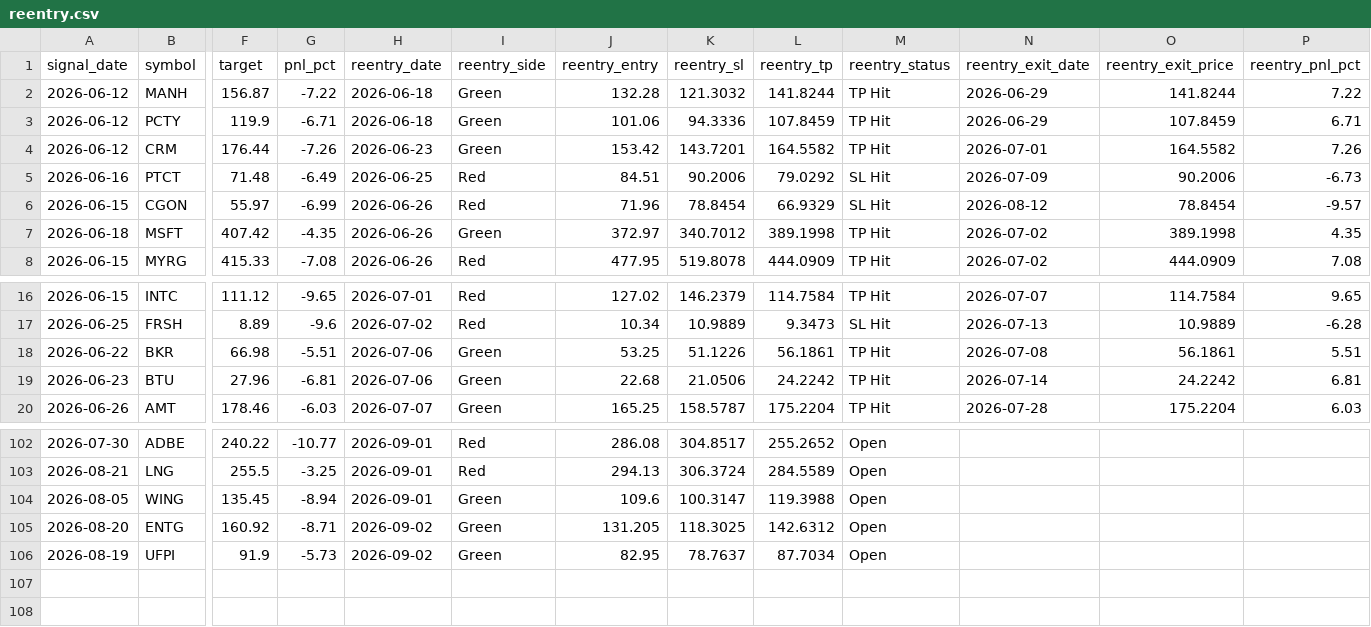
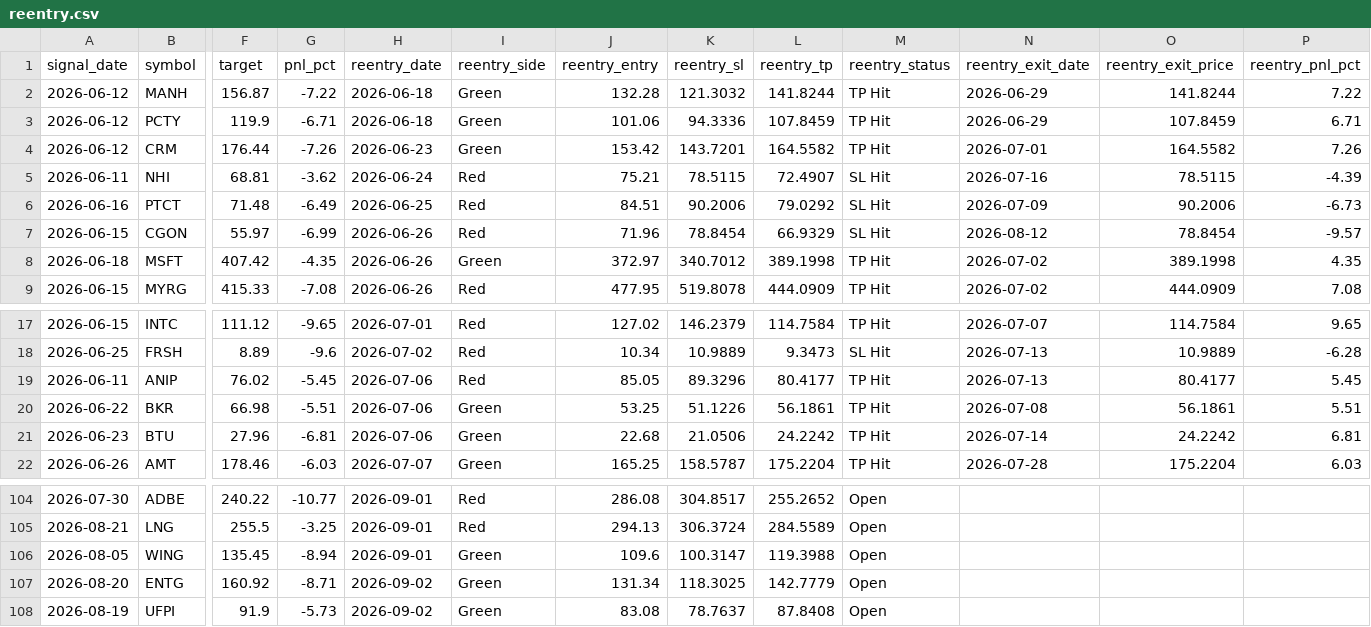
Before and after one commit to faizjio7011-code/checking-trade-signals, a CSV file: report/reentry.csv, drawn as a sheet; only a part is shown, gaps mark what is left out; addresses are those after the commit; rows hold the shown columns only; the diff names each change by its address in the sheet, - before the commit and + after, or states it on an @@ line.

```diff
--- a/report/reentry.csv
+++ b/report/reentry.csv
+row 5: 2026-06-11 | NHI | 68.81 | -3.62 | 2026-06-24 | Red | 75.21 | 78.5115 | 72.4907 | SL Hit | 2026-07-16 | 78.5115 | -4.39
+row 19: 2026-06-11 | ANIP | 76.02 | -5.45 | 2026-07-06 | Red | 85.05 | 89.3296 | 80.4177 | TP Hit | 2026-07-13 | 80.4177 | 5.45
-J107 (reentry_entry): 131.205
+J107 (reentry_entry): 131.34
-L107 (reentry_tp): 142.6312
+L107 (reentry_tp): 142.7779
-J108 (reentry_entry): 82.95
+J108 (reentry_entry): 83.08
-L108 (reentry_tp): 87.7034
+L108 (reentry_tp): 87.8408
```
Also changed, not shown: report/sl_hit.csv, report/trade_performance.csv, 4 other files.
